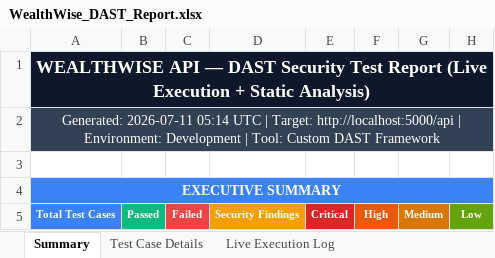
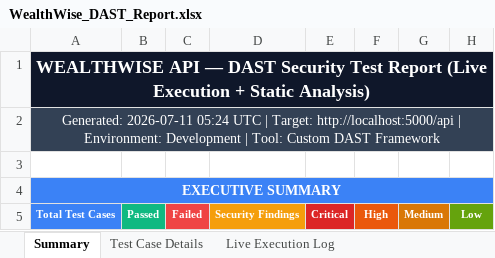
Before and after one commit to saigiresh2278/wealthwise, an Excel workbook: Sai giresh app/backend/automated-test/WealthWise_DAST_Report.xlsx, sheet Summary, drawn as a sheet; only a part is shown; values as stored, in another font and other column widths than the file's, no borders; the diff names each change by its address in the sheet, - before the commit and + after, or states it on an @@ line.

```diff
--- a/Sai giresh app/backend/automated-test/WealthWise_DAST_Report.xlsx (sheet Summary)
+++ b/Sai giresh app/backend/automated-test/WealthWise_DAST_Report.xlsx (sheet Summary)
-A2 (Total Test Cases): Generated: 2026-07-11 05:14 UTC |…
+A2 (Total Test Cases): Generated: 2026-07-11 05:24 UTC |…
```
Also changed, not shown: sheet Test Case Details, sheet Live Execution Log.
